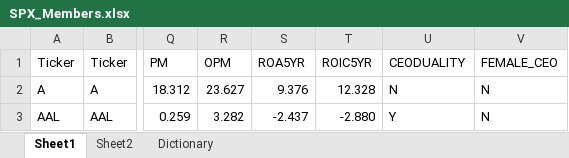
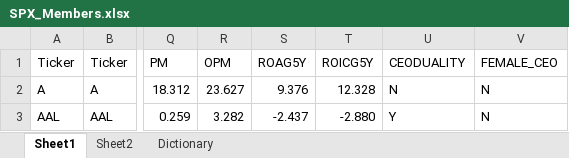
Before and after one commit to finsasdata/Bookdata, an Excel workbook: SPX_Members.xlsx, sheet Sheet1, drawn as a sheet; only a part is shown, gaps mark what is left out; values as stored, in another font and other column widths than the file's, no borders; the diff names each change by its address in the sheet, - before the commit and + after, or states it on an @@ line.

```diff
--- a/SPX_Members.xlsx (sheet Sheet1)
+++ b/SPX_Members.xlsx (sheet Sheet1)
-S1: ROA5YR
+S1: ROAG5Y
-T1: ROIC5YR
+T1: ROICG5Y
```
Also changed, not shown: sheet Sheet2.
